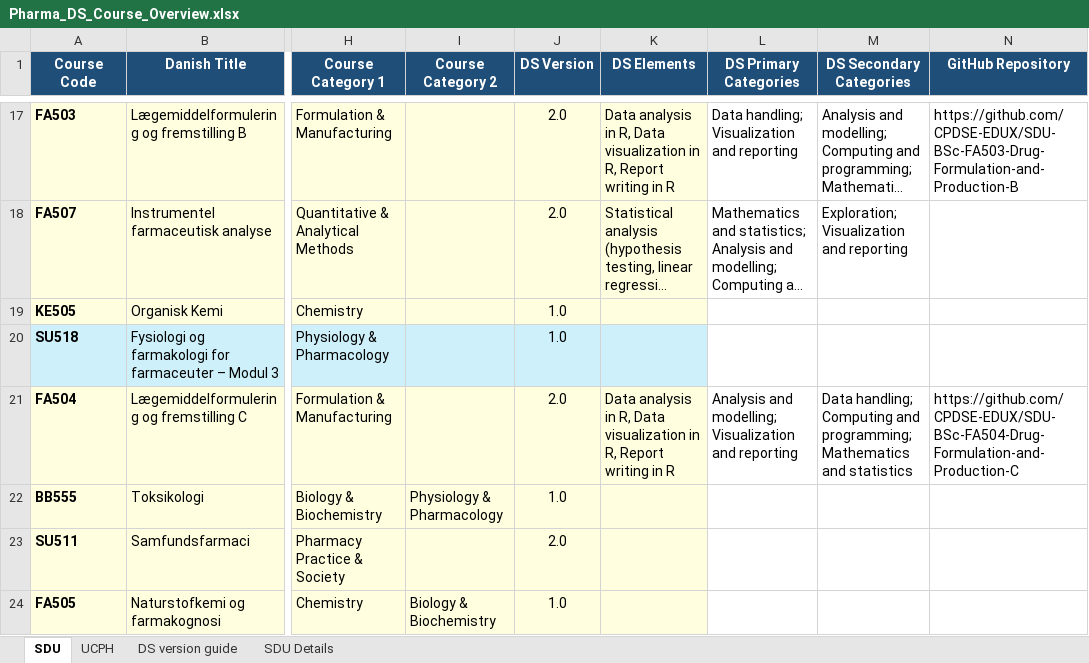
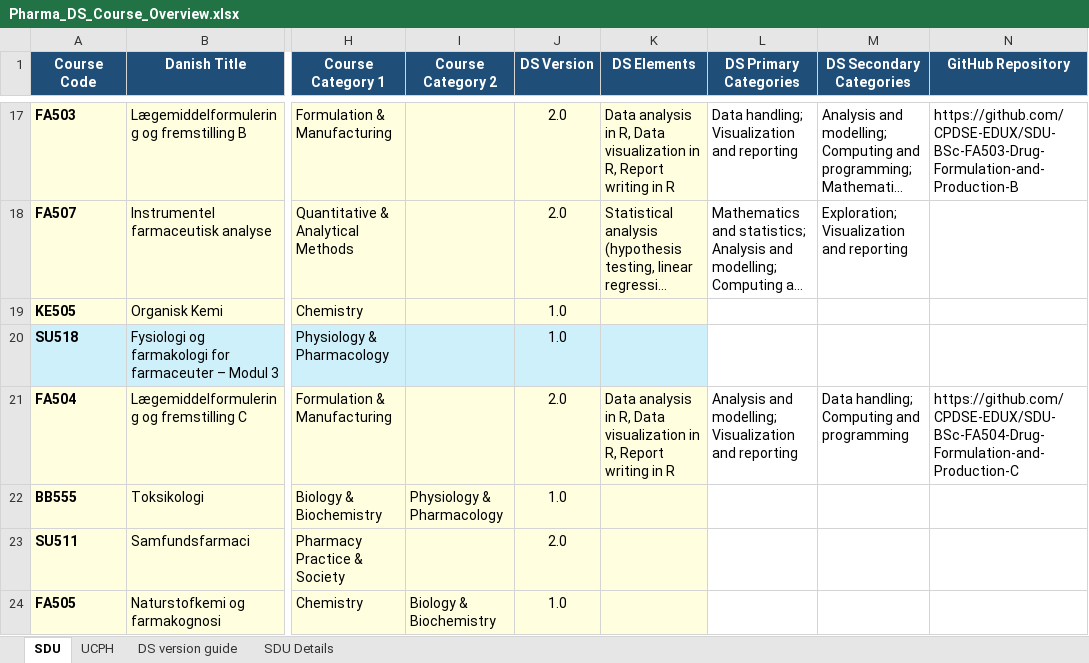
Before and after one commit to CPDSE/education_overview, an Excel workbook: Pharma_DS_Course_Overview.xlsx, sheet SDU, drawn as a sheet; only a part is shown, gaps mark what is left out; long unchanged cells end in …; values as stored, in another font and other column widths than the file's, no borders; table styles not drawn; the diff names each change by its address in the sheet, - before the commit and + after, or states it on an @@ line.

```diff
--- a/Pharma_DS_Course_Overview.xlsx (sheet SDU)
+++ b/Pharma_DS_Course_Overview.xlsx (sheet SDU)
-M21 (DS Secondary Categories): …Computing and programming; Mathematics and statistics
+M21 (DS Secondary Categories): …Computing and programming
```
Also changed, not shown: sheet SDU Details, 2 other files.
